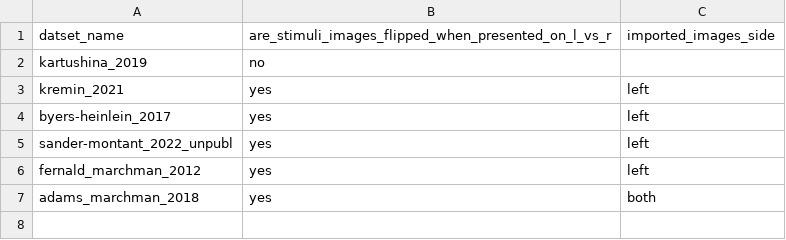
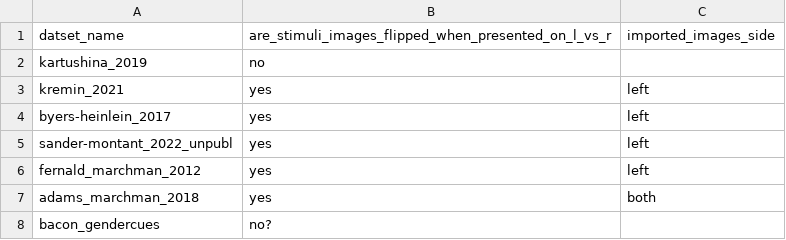
Before and after one commit to peekbank/peekbank-data-import, a CSV file: flipped.csv, drawn as a sheet; the diff names each change by its address in the sheet, - before the commit and + after, or states it on an @@ line.

Commit message:
fix image paths bacon_gendercue

```diff
--- a/flipped.csv
+++ b/flipped.csv
+row 8: bacon_gendercues | no?
```
Also changed, not shown: 1 other file.
